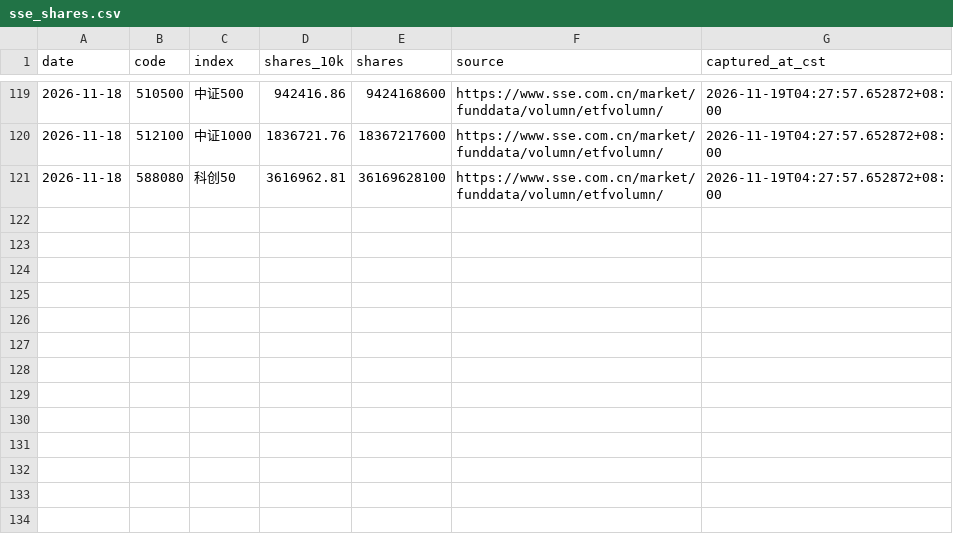
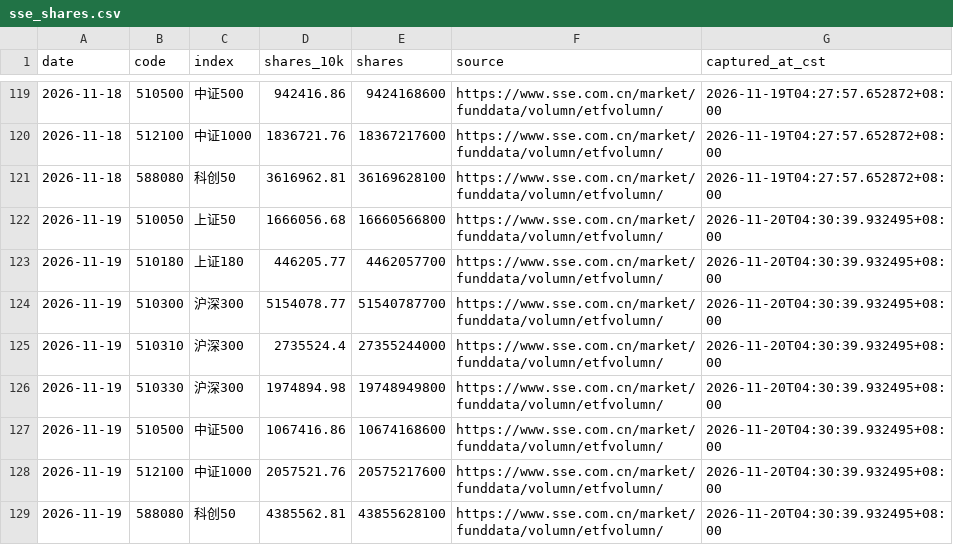
Before and after one commit to lilyQ-stack/a-share-etf-monitor, a CSV file: data/sse_shares.csv, drawn as a sheet; only a part is shown, gaps mark what is left out.

```diff
--- a/data/sse_shares.csv
+++ b/data/sse_shares.csv
@@ -121 +121,9 @@ date,code,index,shares_10k,shares,source,captured_at_cst
 2026-11-18,588080,科创50,3616962.81,36169628100,https://www.sse.com.cn/market/funddata/volumn/etfvolumn/,2026-11-19T04:27:57.652872+08:00
+2026-11-19,510050,上证50,1666056.68,16660566800,https://www.sse.com.cn/market/funddata/volumn/etfvolumn/,2026-11-20T04:30:39.932495+08:00
+2026-11-19,510180,上证180,446205.77,4462057700,https://www.sse.com.cn/market/funddata/volumn/etfvolumn/,2026-11-20T04:30:39.932495+08:00
+2026-11-19,510300,沪深300,5154078.77,51540787700,https://www.sse.com.cn/market/funddata/volumn/etfvolumn/,2026-11-20T04:30:39.932495+08:00
+2026-11-19,510310,沪深300,2735524.4,27355244000,https://www.sse.com.cn/market/funddata/volumn/etfvolumn/,2026-11-20T04:30:39.932495+08:00
+2026-11-19,510330,沪深300,1974894.98,19748949800,https://www.sse.com.cn/market/funddata/volumn/etfvolumn/,2026-11-20T04:30:39.932495+08:00
+2026-11-19,510500,中证500,1067416.86,10674168600,https://www.sse.com.cn/market/funddata/volumn/etfvolumn/,2026-11-20T04:30:39.932495+08:00
+2026-11-19,512100,中证1000,2057521.76,20575217600,https://www.sse.com.cn/market/funddata/volumn/etfvolumn/,2026-11-20T04:30:39.932495+08:00
+2026-11-19,588080,科创50,4385562.81,43855628100,https://www.sse.com.cn/market/funddata/volumn/etfvolumn/,2026-11-20T04:30:39.932495+08:00
```
